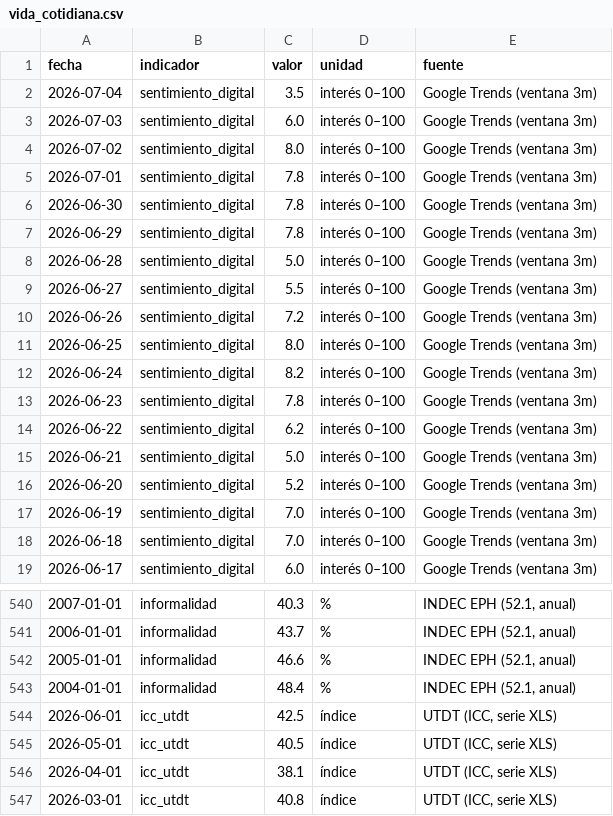
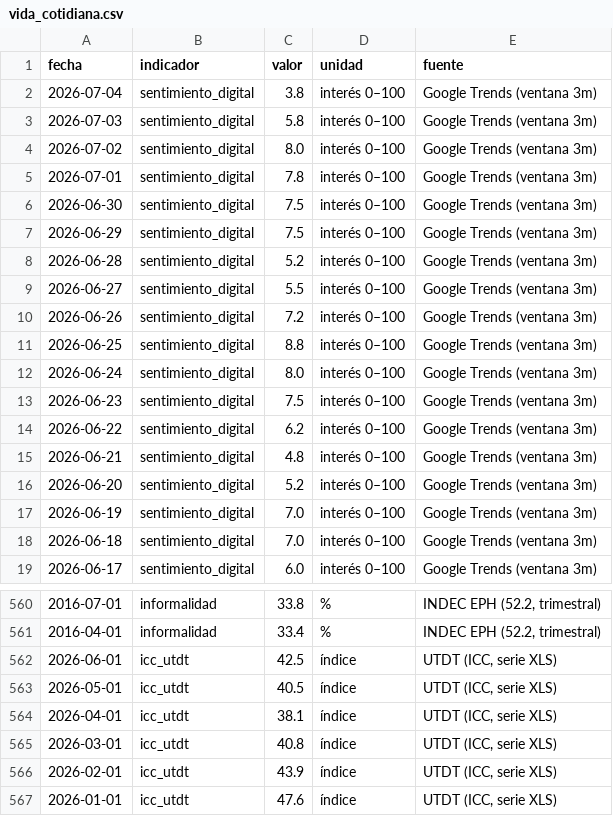
Before and after one commit to Juanpintoselso33/cigob-informe-coyuntura, a CSV file: projects/informe_coyuntura/output/series/vida_cotidiana.csv, drawn as a sheet; only a part is shown, gaps mark what is left out; the shorter side is filled out with more unchanged rows; the diff covers the shown part only.

Commit message:
feat(vida): barrido 2de13 informalidad — UPGRADE a la serie TRIMESTRAL EPH (52.2_ASDJ viva hasta 1T-2026; la anual 52.1 planchaba el dato: 36,8 anual 2025 -> 37,9 en 1T-2026); baseline exacto 4T-2023 = 35,7 via rebase estandar (la excepcion anual muere); ITVC 92,0 -> 91,4 mas honesto; serie del modal 2 puntos -> 40 trimestres

```diff
--- a/projects/informe_coyuntura/output/series/vida_cotidiana.csv
+++ b/projects/informe_coyuntura/output/series/vida_cotidiana.csv
@@ -1,16 +1,16 @@
 fecha,indicador,valor,unidad,fuente
-2026-07-04,sentimiento_digital,3.5,interés 0–100,Google Trends (ventana 3m)
-2026-07-03,sentimiento_digital,6.0,interés 0–100,Google Trends (ventana 3m)
+2026-07-04,sentimiento_digital,3.8,interés 0–100,Google Trends (ventana 3m)
+2026-07-03,sentimiento_digital,5.8,interés 0–100,Google Trends (ventana 3m)
 2026-07-02,sentimiento_digital,8.0,interés 0–100,Google Trends (ventana 3m)
 2026-07-01,sentimiento_digital,7.8,interés 0–100,Google Trends (ventana 3m)
-2026-06-30,sentimiento_digital,7.8,interés 0–100,Google Trends (ventana 3m)
-2026-06-29,sentimiento_digital,7.8,interés 0–100,Google Trends (ventana 3m)
-2026-06-28,sentimiento_digital,5.0,interés 0–100,Google Trends (ventana 3m)
+2026-06-30,sentimiento_digital,7.5,interés 0–100,Google Trends (ventana 3m)
+2026-06-29,sentimiento_digital,7.5,interés 0–100,Google Trends (ventana 3m)
+2026-06-28,sentimiento_digital,5.2,interés 0–100,Google Trends (ventana 3m)
 2026-06-27,sentimiento_digital,5.5,interés 0–100,Google Trends (ventana 3m)
 2026-06-26,sentimiento_digital,7.2,interés 0–100,Google Trends (ventana 3m)
-2026-06-25,sentimiento_digital,8.0,interés 0–100,Google Trends (ventana 3m)
-2026-06-24,sentimiento_digital,8.2,interés 0–100,Google Trends (ventana 3m)
-2026-06-23,sentimiento_digital,7.8,interés 0–100,Google Trends (ventana 3m)
+2026-06-25,sentimiento_digital,8.8,interés 0–100,Google Trends (ventana 3m)
+2026-06-24,sentimiento_digital,8.0,interés 0–100,Google Trends (ventana 3m)
+2026-06-23,sentimiento_digital,7.5,interés 0–100,Google Trends (ventana 3m)
 2026-06-22,sentimiento_digital,6.2,interés 0–100,Google Trends (ventana 3m)
-2026-06-21,sentimiento_digital,5.0,interés 0–100,Google Trends (ventana 3m)
+2026-06-21,sentimiento_digital,4.8,interés 0–100,Google Trends (ventana 3m)
 2026-06-20,sentimiento_digital,5.2,interés 0–100,Google Trends (ventana 3m)
@@ -540,5 +560,3 @@ fecha,indicador,valor,unidad,fuente
-2007-01-01,informalidad,40.3,%,"INDEC EPH (52.1, anual)"
-2006-01-01,informalidad,43.7,%,"INDEC EPH (52.1, anual)"
-2005-01-01,informalidad,46.6,%,"INDEC EPH (52.1, anual)"
-2004-01-01,informalidad,48.4,%,"INDEC EPH (52.1, anual)"
+2016-07-01,informalidad,33.8,%,"INDEC EPH (52.2, trimestral)"
+2016-04-01,informalidad,33.4,%,"INDEC EPH (52.2, trimestral)"
 2026-06-01,icc_utdt,42.5,índice,"UTDT (ICC, serie XLS)"
```
Also changed, not shown: 24 added rows, 4 removed rows and 33 edited cells elsewhere in this file, 9 other files.
